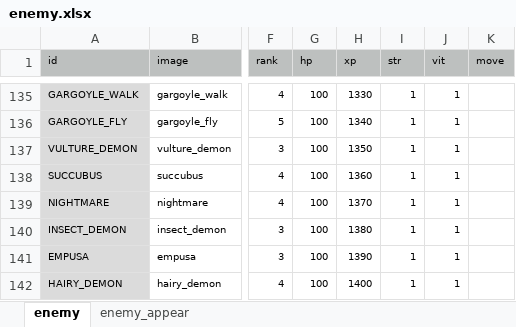
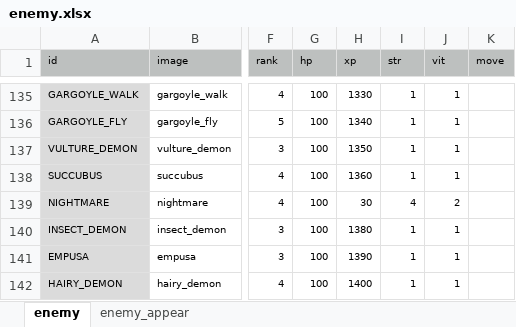
Before and after one commit to syun77/FlixelRL, an Excel workbook: docs/enemy.xlsx, sheet enemy, drawn as a sheet; only a part is shown, gaps mark what is left out; values as stored, in another font and other column widths than the file's, no borders; the diff names each change by its address in the sheet, - before the commit and + after, or states it on an @@ line.

```diff
--- a/docs/enemy.xlsx (sheet enemy)
+++ b/docs/enemy.xlsx (sheet enemy)
-H139 (xp): 1370
+H139 (xp): 30
-I139 (str): 1
+I139 (str): 4
-J139 (vit): 1
+J139 (vit): 2
```
Also changed, not shown: 5 other files.
